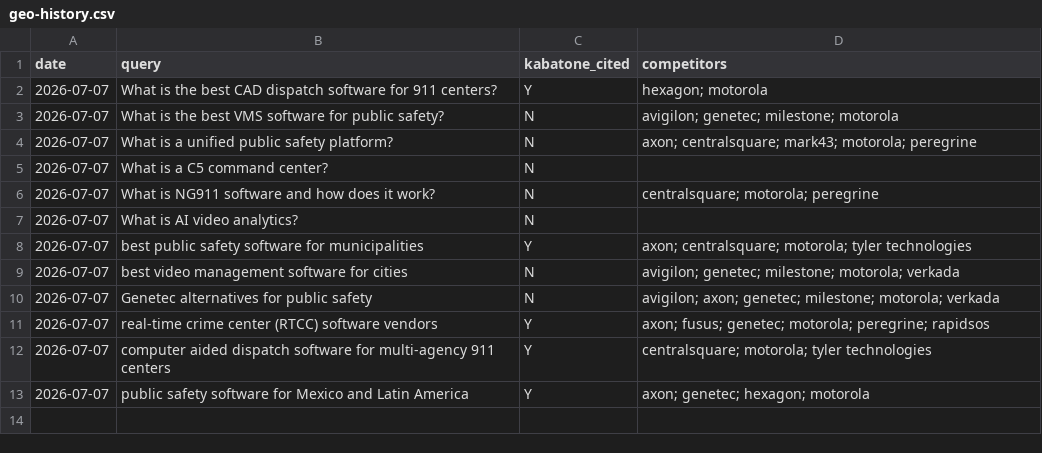
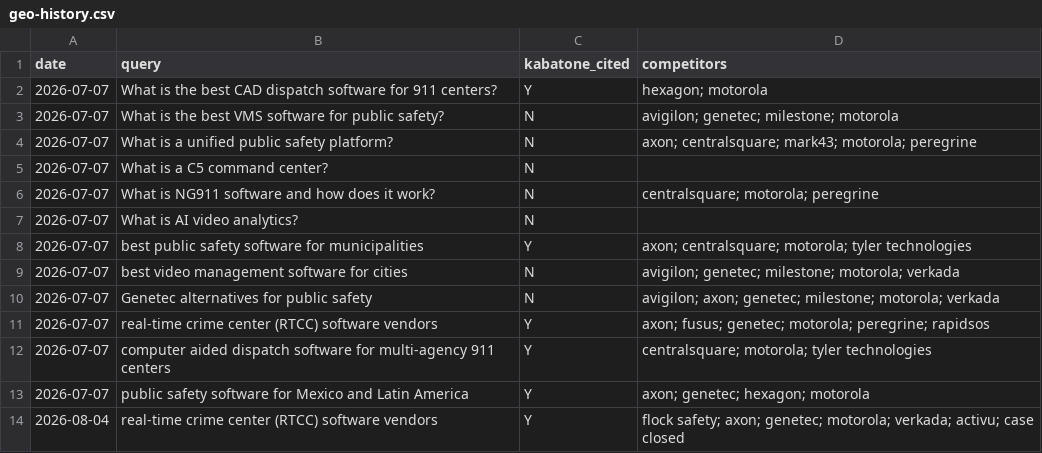
Before and after one commit to TomIdoVR/k1-website-, a CSV file: SEO/geo/geo-history.csv, drawn as a sheet; the diff names each change by its address in the sheet, - before the commit and + after, or states it on an @@ line.

```diff
--- a/SEO/geo/geo-history.csv
+++ b/SEO/geo/geo-history.csv
+row 14: 2026-08-04 | real-time crime center (RTCC) software vendors | Y | flock safety; axon; genetec; motorola; verkada; activu; case closed
```
Also changed, not shown: 4 other files.
